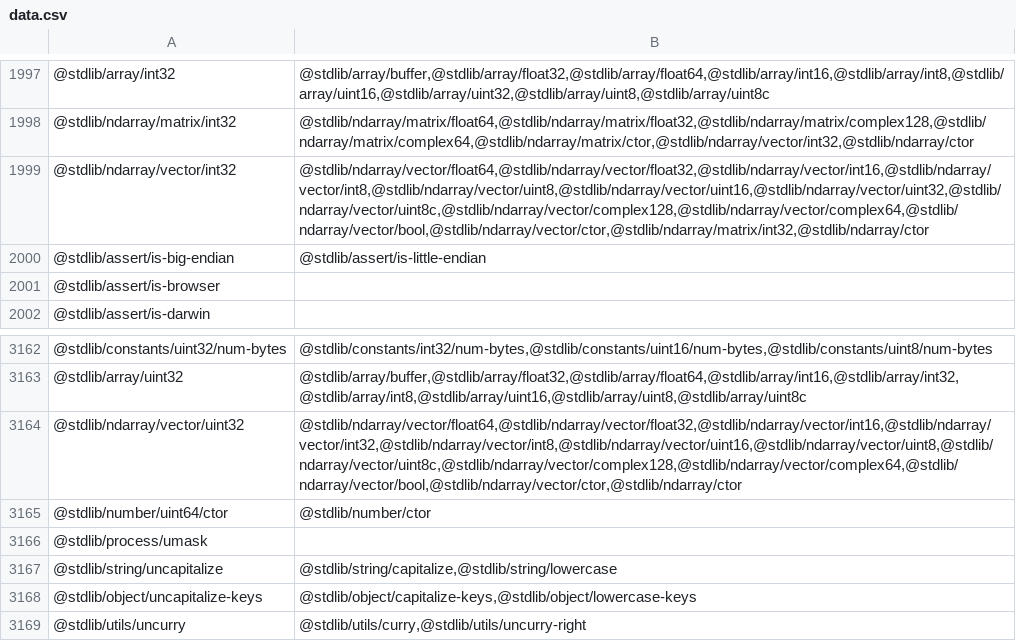
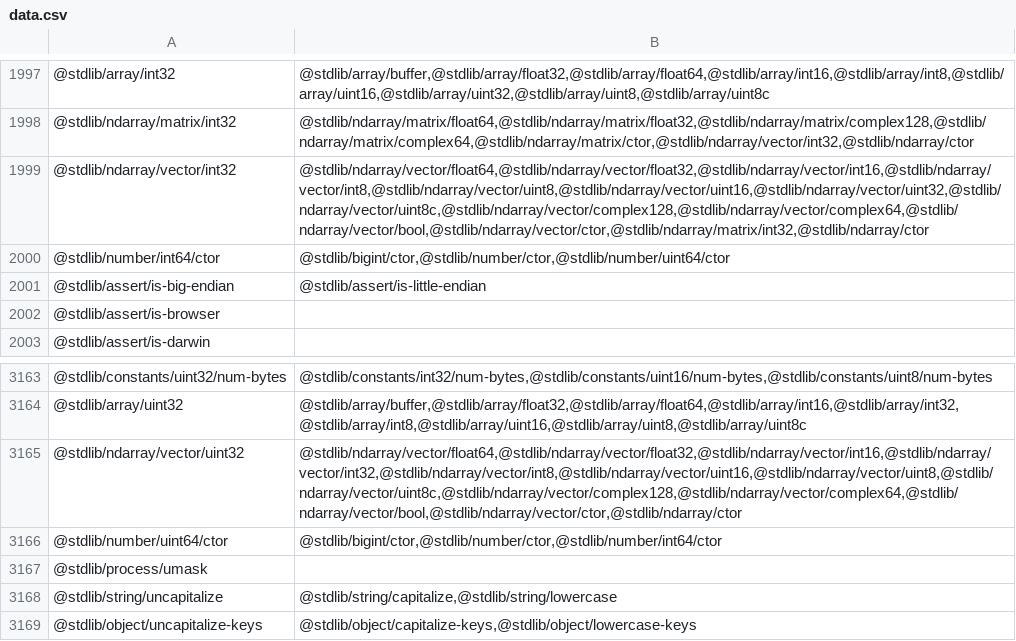
Before and after one commit to stdlib-js/namespace-pkg2related, a CSV file: data/data.csv, drawn as a sheet; only a part is shown, gaps mark what is left out; the shorter side is filled out with more unchanged rows.

```diff
--- a/data/data.csv
+++ b/data/data.csv
@@ -1999,2 +1999,3 @@
 "@stdlib/ndarray/vector/int32","@stdlib/ndarray/vector/float64,@stdlib/ndarray/vector/float32,@stdlib/ndarray/vector/int16,@stdlib/ndarray/vector/int8,@stdlib/ndarray/vector/uint8,@stdlib/ndarray/vector/uint16,@stdlib/ndarray/vector/uint32,@stdlib/ndarray/vector/uint8c,@stdlib/ndarray/vector/complex128,@stdlib/ndarray/vector/complex64,@stdlib/ndarray/vector/bool,@stdlib/ndarray/vector/ctor,@stdlib/ndarray/matrix/int32,@stdlib/ndarray/ctor"
+"@stdlib/number/int64/ctor","@stdlib/bigint/ctor,@stdlib/number/ctor,@stdlib/number/uint64/ctor"
 "@stdlib/assert/is-big-endian","@stdlib/assert/is-little-endian"
@@ -3164,3 +3165,3 @@
 "@stdlib/ndarray/vector/uint32","@stdlib/ndarray/vector/float64,@stdlib/ndarray/vector/float32,@stdlib/ndarray/vector/int16,@stdlib/ndarray/vector/int32,@stdlib/ndarray/vector/int8,@stdlib/ndarray/vector/uint16,@stdlib/ndarray/vector/uint8,@stdlib/ndarray/vector/uint8c,@stdlib/ndarray/vector/complex128,@stdlib/ndarray/vector/complex64,@stdlib/ndarray/vector/bool,@stdlib/ndarray/vector/ctor,@stdlib/ndarray/ctor"
-"@stdlib/number/uint64/ctor","@stdlib/number/ctor"
+"@stdlib/number/uint64/ctor","@stdlib/bigint/ctor,@stdlib/number/ctor,@stdlib/number/int64/ctor"
 "@stdlib/process/umask",""
```
Also changed, not shown: 4 other files.
